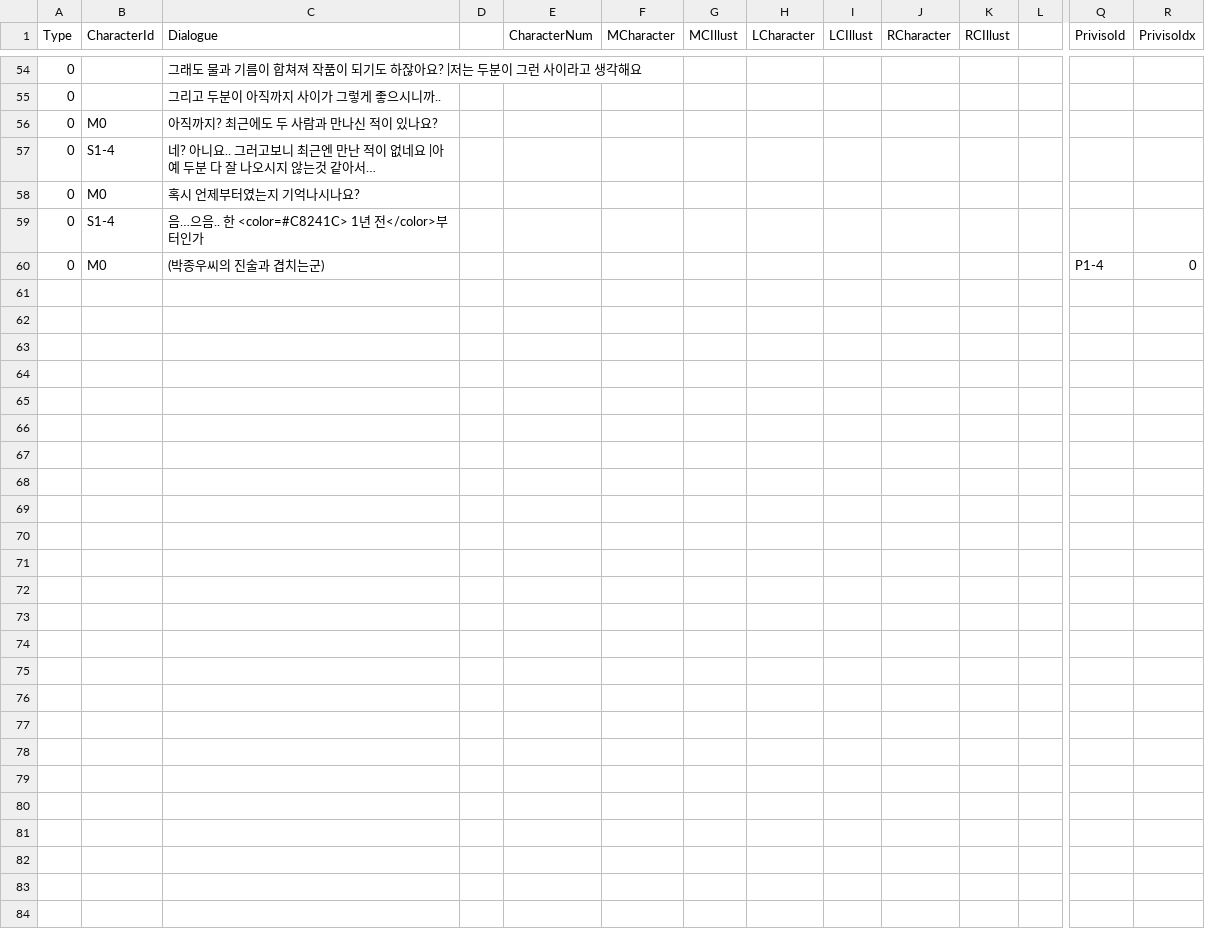
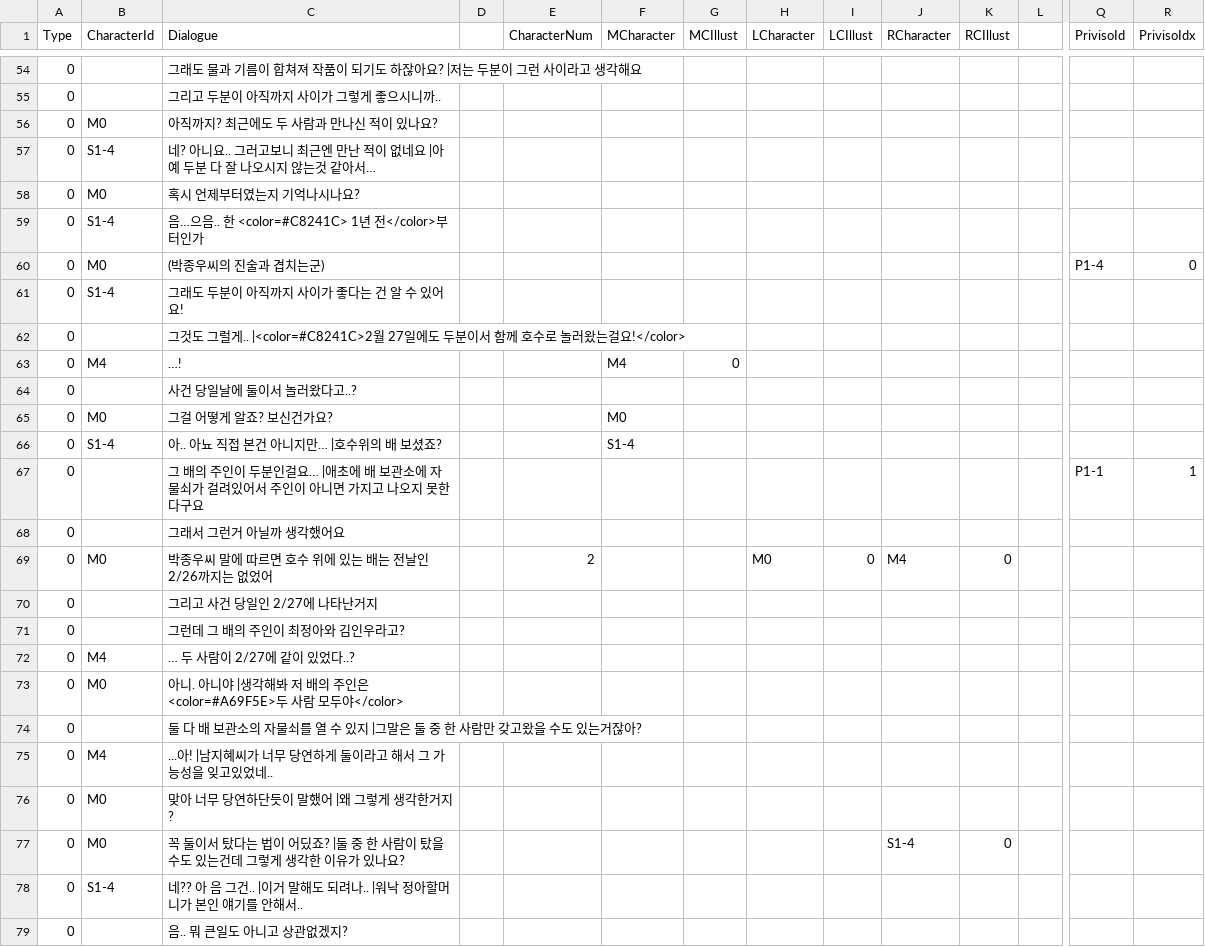
Before and after one commit to leeZn30/Access-Limited, a CSV file: Assets/Resources/CSVFiles/01_Dialogue/1/ForestHouse0.csv, drawn as a sheet; only a part is shown, gaps mark what is left out; rows hold the shown columns only; the diff covers the shown part only; the diff names each change by its address in the sheet, - before the commit and + after, or states it on an @@ line.

```diff
--- a/Assets/Resources/CSVFiles/01_Dialogue/1/ForestHouse0.csv
+++ b/Assets/Resources/CSVFiles/01_Dialogue/1/ForestHouse0.csv
+row 61: 0 | S1-4 | 그래도 두분이 아직까지 사이가 좋다는 건 알 수 있어요!
+row 62: 0 |  | 그것도 그럴게.. |<color=#C8241C>2월 27일에도 두분이서 함께 호수로 놀러왔는걸요!</color>
+row 63: 0 | M4 | …! |  |  | M4 | 0
+row 64: 0 |  | 사건 당일날에 둘이서 놀러왔다고..?
+row 65: 0 | M0 | 그걸 어떻게 알죠? 보신건가요? |  |  | M0
+row 66: 0 | S1-4 | 아.. 아뇨 직접 본건 아니지만… |호수위의 배 보셨죠? |  |  | S1-4
+row 67: 0 |  | 그 배의 주인이 두분인걸요… |애초에 배 보관소에 자물쇠가 걸려있어서 주인이 아니면 가지고 나오지 못한다구요 |  |  |  |  |  |  |  |  |  | P1-1 | 1
+row 68: 0 |  | 그래서 그런거 아닐까 생각했어요
+row 69: 0 | M0 | 박종우씨 말에 따르면 호수 위에 있는 배는 전날인 2/26까지는 없었어 |  | 2 |  |  | M0 | 0 | M4 | 0
+row 70: 0 |  | 그리고 사건 당일인 2/27에 나타난거지
+row 71: 0 |  | 그런데 그 배의 주인이 최정아와 김인우라고?
+row 72: 0 | M4 | … 두 사람이 2/27에 같이 있었다..?
+row 73: 0 | M0 | 아니. 아니야 |생각해봐 저 배의 주인은 <color=#A69F5E>두 사람 모두야</color>
+row 74: 0 |  | 둘 다 배 보관소의 자물쇠를 열 수 있지 |그말은 둘 중 한 사람만 갖고왔을 수도 있는거잖아?
+row 75: 0 | M4 | ...아! |남지혜씨가 너무 당연하게 둘이라고 해서 그 가능성을 잊고있었네..
+row 76: 0 | M0 | 맞아 너무 당연하단듯이 말했어 |왜 그렇게 생각한거지?
+row 77: 0 | M0 | 꼭 둘이서 탔다는 법이 어딨죠? |둘 중 한 사람이 탔을 수도 있는건데 그렇게 생각한 이유가 있나요? |  |  |  |  |  |  | S1-4 | 0
+row 78: 0 | S1-4 | 네?? 아 음 그건.. |이거 말해도 되려나.. |워낙 정아할머니가 본인 얘기를 안해서..
+row 79: 0 |  | 음.. 뭐 큰일도 아니고 상관없겠지?
```
Also changed, not shown: 9 added rows elsewhere in this file, Assets/Resources/CSVFiles/01_Dialogue/1/S1-3-0.csv, Assets/Resources/CSVFiles/02_Database/Privisofiles/1.csv, 2 other files.
